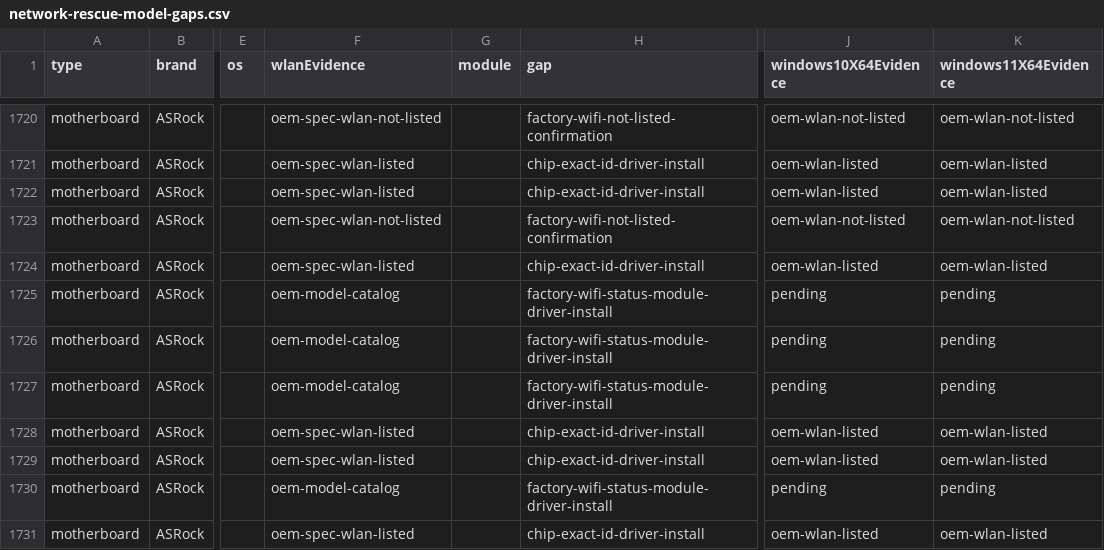
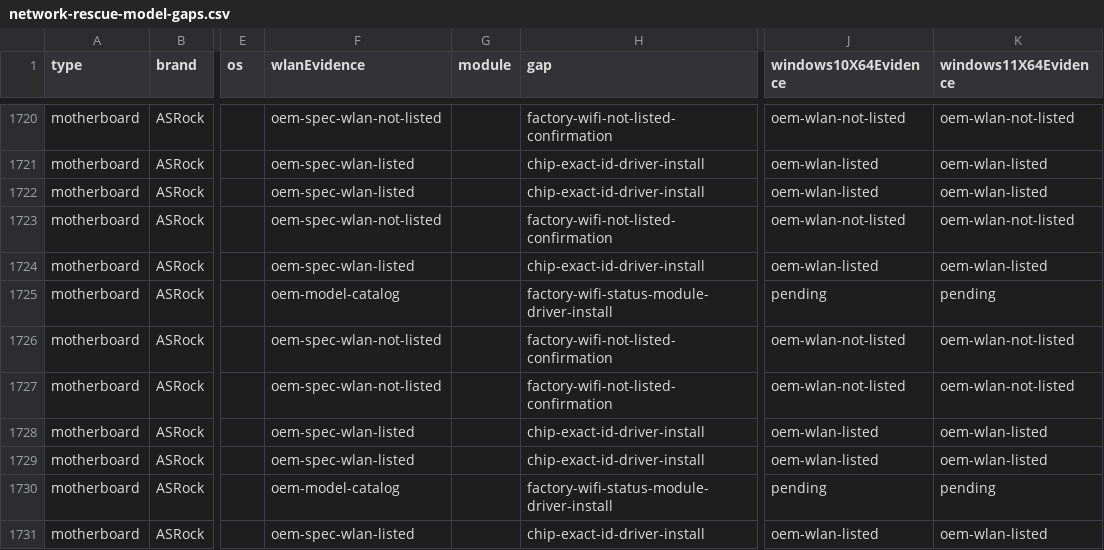
Before and after one commit to akikazu-pc/hardware-check, a CSV file: docs/network-rescue-model-gaps.csv, drawn as a sheet; only a part is shown, gaps mark what is left out; the diff covers the shown part only; the diff names each change by its address in the sheet, - before the commit and + after, or states it on an @@ line.

Commit message:
feat(rescue): asrock pg specs
Read Phantom Gaming product specifications on pg.asrock.com for 23 catalogue-only
boards and close 40 pending cells with the existing download-list proof.

```diff
--- a/docs/network-rescue-model-gaps.csv
+++ b/docs/network-rescue-model-gaps.csv
-F1726:F1727 (wlanEvidence): oem-model-catalog
+F1726:F1727 (wlanEvidence): oem-spec-wlan-not-listed
-H1726:H1727 (gap): factory-wifi-status-module-driver-install
+H1726:H1727 (gap): factory-wifi-not-listed-confirmation
-J1726:J1727 (windows10X64Evidence): pending
+J1726:J1727 (windows10X64Evidence): oem-wlan-not-listed
-K1726:K1727 (windows11X64Evidence): pending
+K1726:K1727 (windows11X64Evidence): oem-wlan-not-listed
```
Also changed, not shown: 78 edited cells elsewhere in this file.
